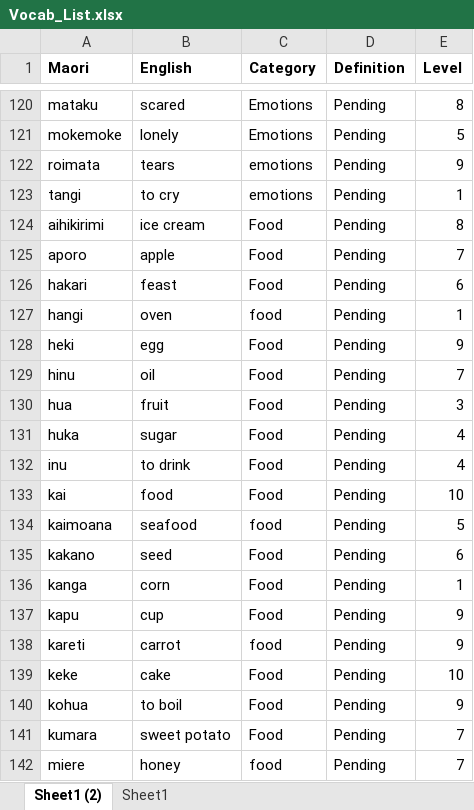
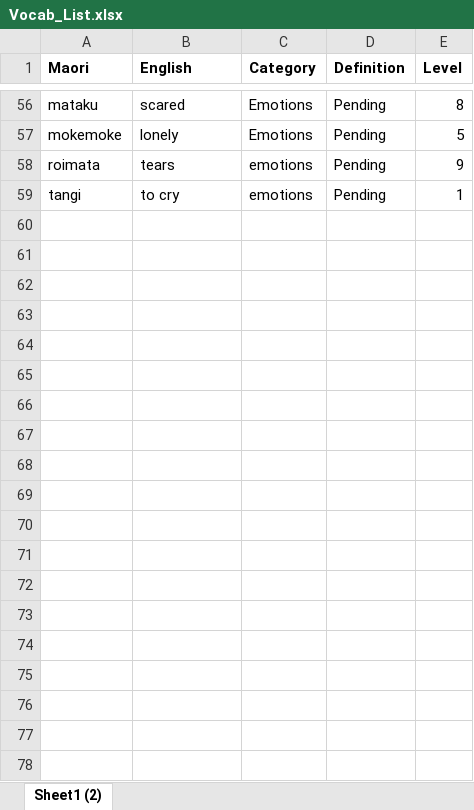
Before and after one commit to massey-high-school/91633-db-assessment-26Mohit, an Excel workbook: Vocab_List.xlsx, sheet Sheet1 (2), drawn as a sheet; only a part is shown, gaps mark what is left out; values as stored, in another font and other column widths than the file's, no borders; the diff covers the shown part only; the diff names each change by its address in the sheet, - before the commit and + after, or states it on an @@ line.

```diff
--- a/Vocab_List.xlsx (sheet Sheet1 (2))
+++ b/Vocab_List.xlsx (sheet Sheet1 (2))
-sheet tab: Sheet1
-row 124: aihikirimi | ice cream | Food | Pending | 8
-row 125: aporo | apple | Food | Pending | 7
-row 126: hakari | feast | Food | Pending | 6
-row 127: hangi | oven | food | Pending | 1
-row 128: heki | egg | Food | Pending | 9
-row 129: hinu | oil | Food | Pending | 7
-row 130: hua | fruit | Food | Pending | 3
-row 131: huka | sugar | Food | Pending | 4
-row 132: inu | to drink | Food | Pending | 4
-row 133: kai | food | Food | Pending | 10
-row 134: kaimoana | seafood | food | Pending | 5
-row 135: kakano | seed | Food | Pending | 6
-row 136: kanga | corn | Food | Pending | 1
-row 137: kapu | cup | Food | Pending | 9
-row 138: kareti | carrot | food | Pending | 9
-row 139: keke | cake | Food | Pending | 10
-row 140: kohua | to boil | Food | Pending | 9
-row 141: kumara | sweet potato | Food | Pending | 7
-row 142: miere | honey | food | Pending | 7
```
Also changed, not shown: 225 removed rows elsewhere in this sheet, 1 other file.
